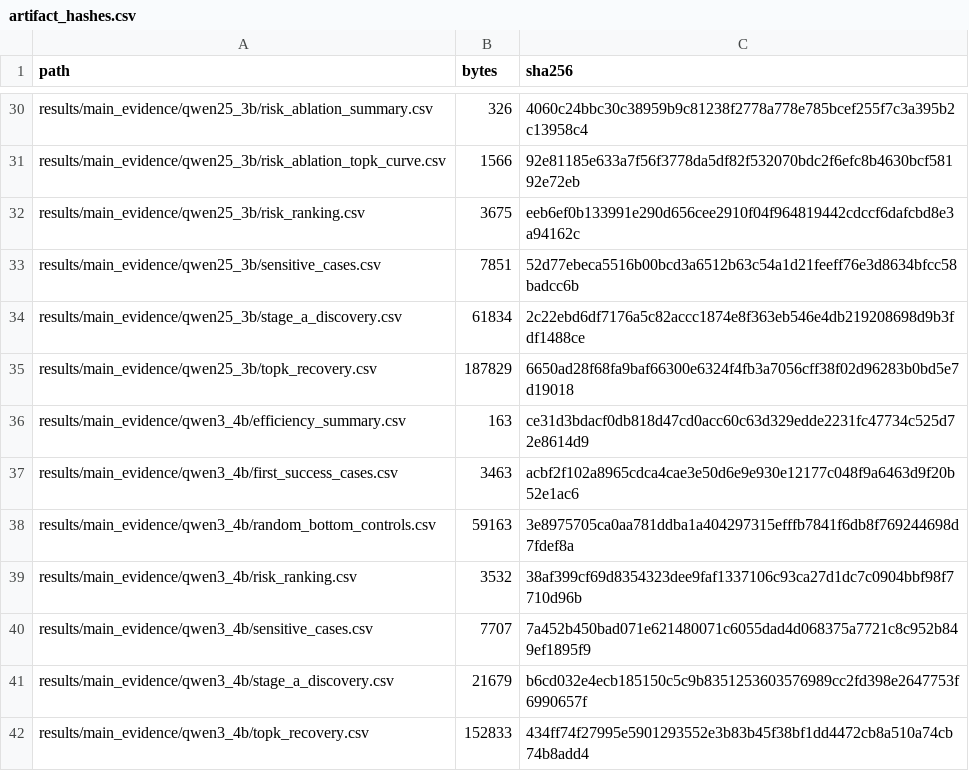
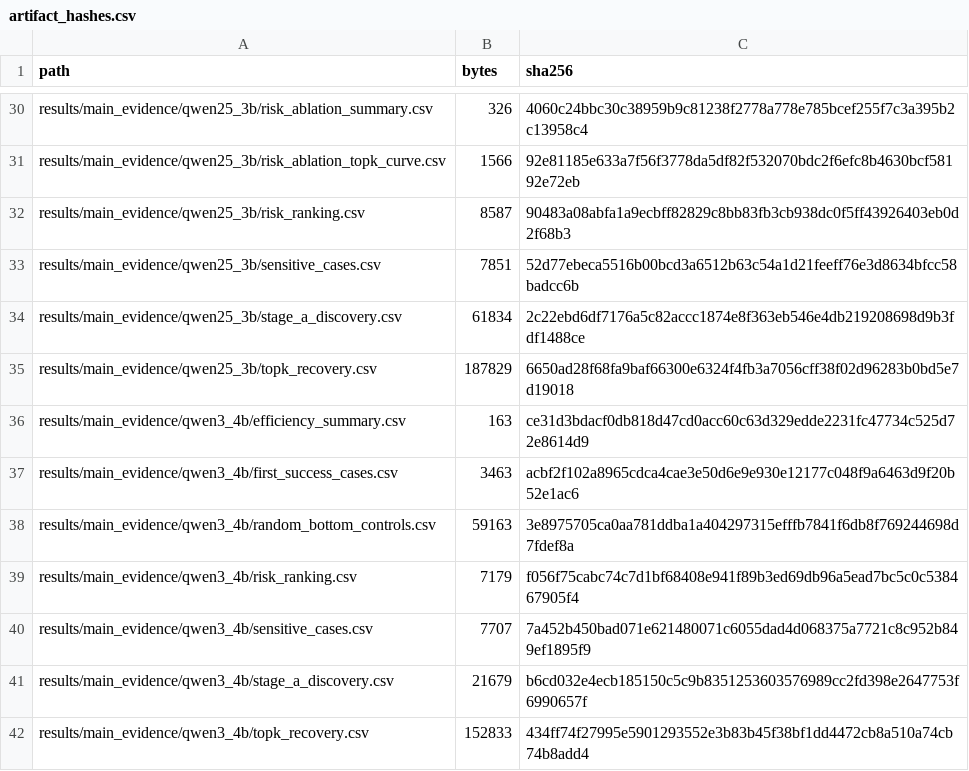
Before and after one commit to zJiang660/T-BGMP, a CSV file: results/audit/artifact_hashes.csv, drawn as a sheet; only a part is shown, gaps mark what is left out.

Commit message:
Refresh ranking artifact hashes

```diff
--- a/results/audit/artifact_hashes.csv
+++ b/results/audit/artifact_hashes.csv
@@ -31,3 +31,3 @@ results/main_evidence/qwen25_3b/risk_ablation_summary.csv,326,4060c24bbc30c38959
 results/main_evidence/qwen25_3b/risk_ablation_topk_curve.csv,1566,92e81185e633a7f56f3778da5df82f532070bdc2f6efc8b4630bcf58192e72eb
-results/main_evidence/qwen25_3b/risk_ranking.csv,3675,eeb6ef0b133991e290d656cee2910f04f964819442cdccf6dafcbd8e3a94162c
+results/main_evidence/qwen25_3b/risk_ranking.csv,8587,90483a08abfa1a9ecbff82829c8bb83fb3cb938dc0f5ff43926403eb0d2f68b3
 results/main_evidence/qwen25_3b/sensitive_cases.csv,7851,52d77ebeca5516b00bcd3a6512b63c54a1d21feeff76e3d8634bfcc58badcc6b
@@ -38,3 +38,3 @@ results/main_evidence/qwen3_4b/first_success_cases.csv,3463,acbf2f102a8965cdca4c
 results/main_evidence/qwen3_4b/random_bottom_controls.csv,59163,3e8975705ca0aa781ddba1a404297315efffb7841f6db8f769244698d7fdef8a
-results/main_evidence/qwen3_4b/risk_ranking.csv,3532,38af399cf69d8354323dee9faf1337106c93ca27d1dc7c0904bbf98f7710d96b
+results/main_evidence/qwen3_4b/risk_ranking.csv,7179,f056f75cabc74c7d1bf68408e941f89b3ed69db96a5ead7bc5c0c538467905f4
 results/main_evidence/qwen3_4b/sensitive_cases.csv,7707,7a452b450bad071e621480071c6055dad4d068375a7721c8c952b849ef1895f9
```
